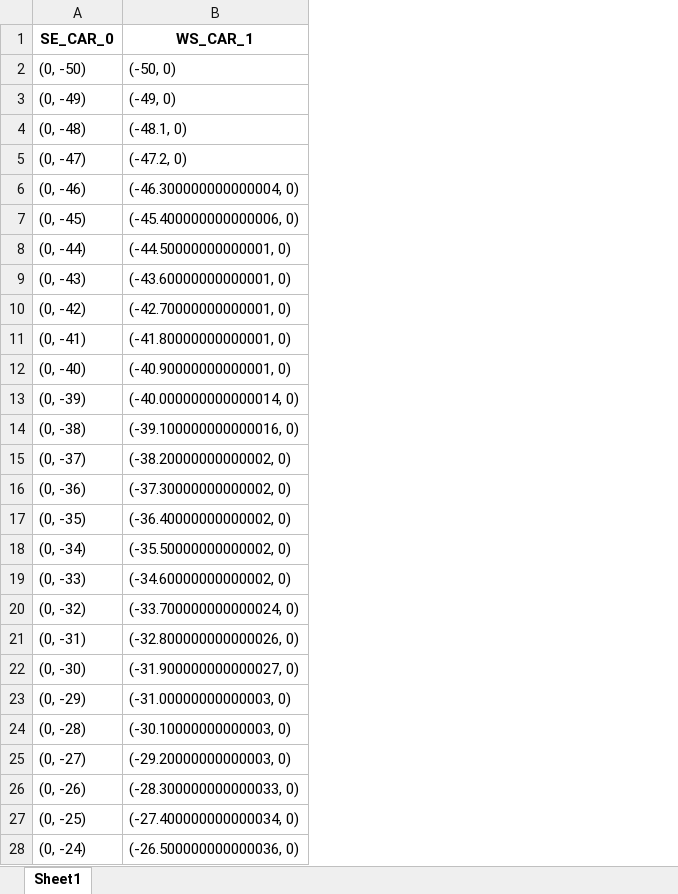
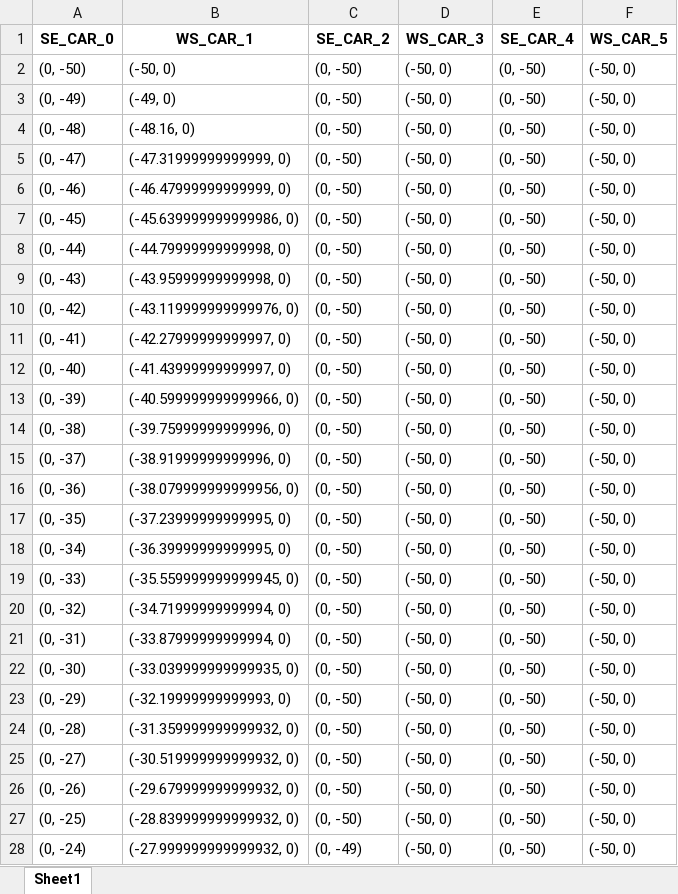
Before and after one commit to PragadeshBS/autonomousIntersection, an Excel workbook: simulation/data/car_positions.xlsx, sheet Sheet1, drawn as a sheet; only a part is shown; values as stored, in another font and other column widths than the file's, no borders; the diff covers the shown part only; the diff names each change by its address in the sheet, - before the commit and + after, or states it on an @@ line.

```diff
--- a/simulation/data/car_positions.xlsx (sheet Sheet1)
+++ b/simulation/data/car_positions.xlsx (sheet Sheet1)
+column C (SE_CAR_2), rows 2-28: (0, -50) | (0, -50) | (0, -50) | (0, -50) | (0, -50) | (0, -50) | (0, -50) | (0, -50) | (0, -50) | (0, -50) | (0, -50) | (0, -50) | (0, -50) | (0, -50) | (0, -50) | (0, -50) | (0, -50) | (0, -50) | (0, -50) | (0, -50) | (0, -50) | (0, -50) | (0, -50) | (0, -50) | (0, -50) | (0, -50) | (0, -49)
+column D (WS_CAR_3), rows 2-28: all (-50, 0)
+column E (SE_CAR_4), rows 2-28: all (0, -50)
+column F (WS_CAR_5), rows 2-28: all (-50, 0)
-B4 (WS_CAR_1): (-48.1, 0)
+B4 (WS_CAR_1): (-48.16, 0)
-B5 (WS_CAR_1): (-47.2, 0)
+B5 (WS_CAR_1): (-47.31999999999999, 0)
-B6 (WS_CAR_1): (-46.300000000000004, 0)
+B6 (WS_CAR_1): (-46.47999999999999, 0)
-B7 (WS_CAR_1): (-45.400000000000006, 0)
+B7 (WS_CAR_1): (-45.639999999999986, 0)
-B8 (WS_CAR_1): (-44.50000000000001, 0)
+B8 (WS_CAR_1): (-44.79999999999998, 0)
-B9 (WS_CAR_1): (-43.60000000000001, 0)
+B9 (WS_CAR_1): (-43.95999999999998, 0)
-B10 (WS_CAR_1): (-42.70000000000001, 0)
+B10 (WS_CAR_1): (-43.119999999999976, 0)
-B11 (WS_CAR_1): (-41.80000000000001, 0)
+B11 (WS_CAR_1): (-42.27999999999997, 0)
-B12 (WS_CAR_1): (-40.90000000000001, 0)
+B12 (WS_CAR_1): (-41.43999999999997, 0)
-B13 (WS_CAR_1): (-40.000000000000014, 0)
+B13 (WS_CAR_1): (-40.599999999999966, 0)
-B14 (WS_CAR_1): (-39.100000000000016, 0)
+B14 (WS_CAR_1): (-39.75999999999996, 0)
-B15 (WS_CAR_1): (-38.20000000000002, 0)
+B15 (WS_CAR_1): (-38.91999999999996, 0)
-B16 (WS_CAR_1): (-37.30000000000002, 0)
+B16 (WS_CAR_1): (-38.079999999999956, 0)
-B17 (WS_CAR_1): (-36.40000000000002, 0)
+B17 (WS_CAR_1): (-37.23999999999995, 0)
-B18 (WS_CAR_1): (-35.50000000000002, 0)
+B18 (WS_CAR_1): (-36.39999999999995, 0)
-B19 (WS_CAR_1): (-34.60000000000002, 0)
+B19 (WS_CAR_1): (-35.559999999999945, 0)
-B20 (WS_CAR_1): (-33.700000000000024, 0)
+B20 (WS_CAR_1): (-34.71999999999994, 0)
-B21 (WS_CAR_1): (-32.800000000000026, 0)
+B21 (WS_CAR_1): (-33.87999999999994, 0)
-B22 (WS_CAR_1): (-31.900000000000027, 0)
+B22 (WS_CAR_1): (-33.039999999999935, 0)
-B23 (WS_CAR_1): (-31.00000000000003, 0)
+B23 (WS_CAR_1): (-32.19999999999993, 0)
-B24 (WS_CAR_1): (-30.10000000000003, 0)
+B24 (WS_CAR_1): (-31.359999999999932, 0)
-B25 (WS_CAR_1): (-29.20000000000003, 0)
+B25 (WS_CAR_1): (-30.519999999999932, 0)
-B26 (WS_CAR_1): (-28.300000000000033, 0)
+B26 (WS_CAR_1): (-29.679999999999932, 0)
-B27 (WS_CAR_1): (-27.400000000000034, 0)
+B27 (WS_CAR_1): (-28.839999999999932, 0)
-B28 (WS_CAR_1): (-26.500000000000036, 0)
+B28 (WS_CAR_1): (-27.999999999999932, 0)
```
Also changed, not shown: other rows of this sheet, 3 other files.
